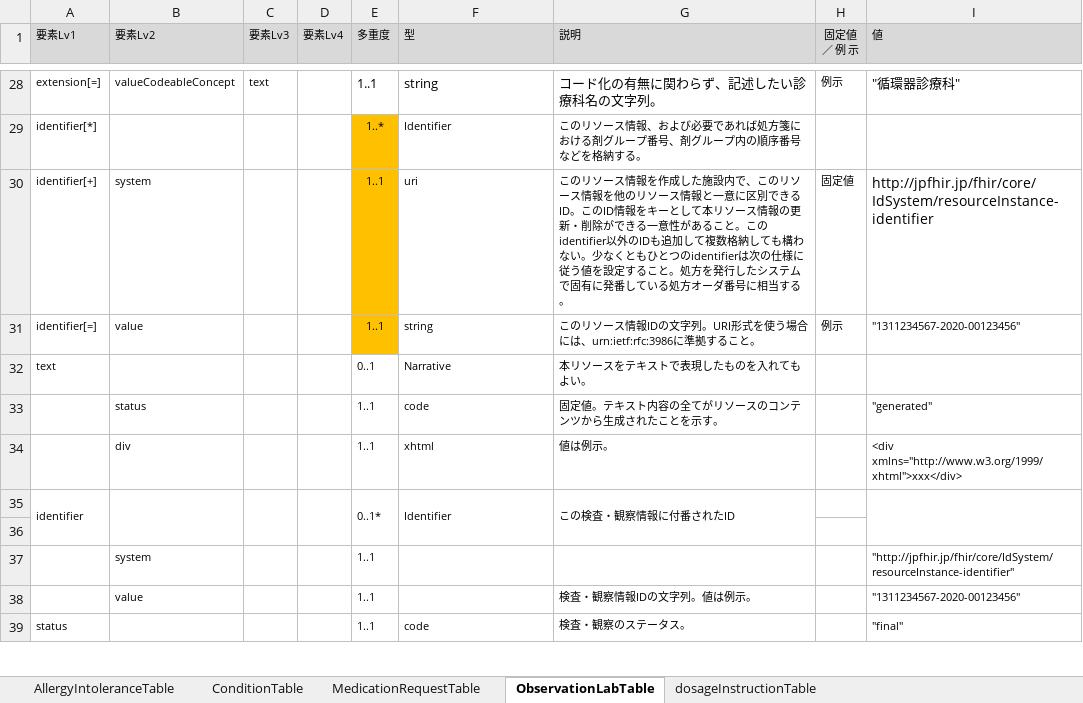
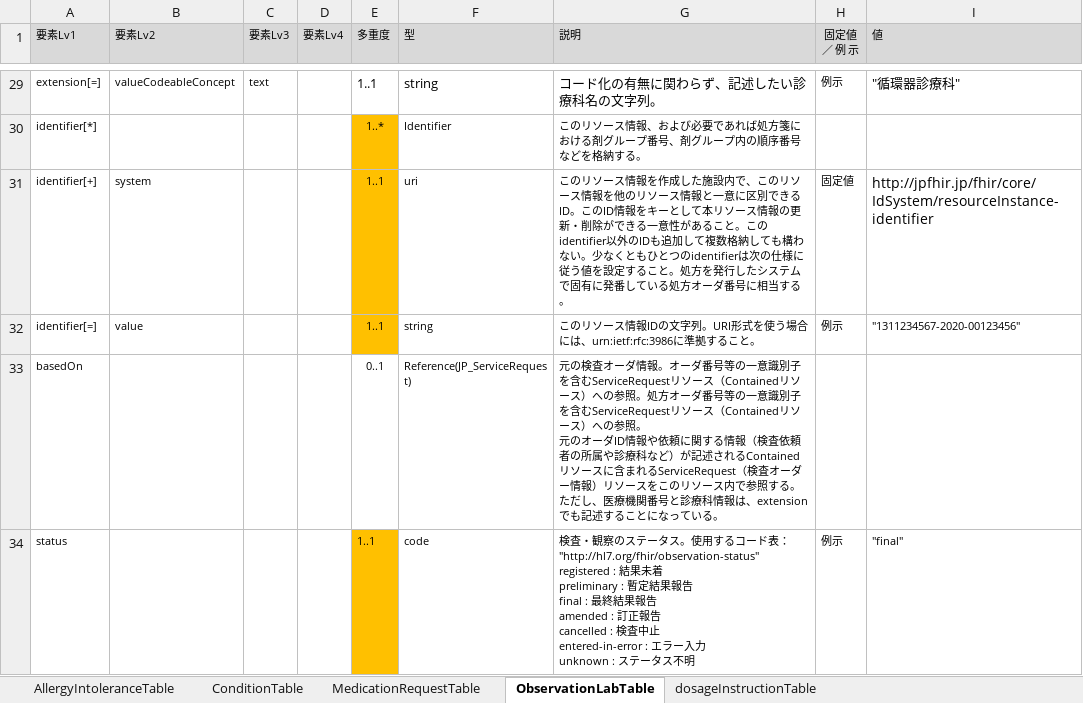
Before and after one commit to jami-fhir-jp-wg/clinical-core, an Excel workbook: reference/Core6ResourcesTable.xlsx, sheet ObservationLabTable, drawn as a sheet; only a part is shown, gaps mark what is left out; values as stored, in another font and other column widths than the file's, no borders; removed rows and columns are numbered as before the commit, all else as after; ↵ is a line break in a cell; the diff covers the shown part only; the diff names each change by its address in the sheet, - before the commit and + after, or states it on an @@ line.

```diff
--- a/reference/Core6ResourcesTable.xlsx (sheet ObservationLabTable)
+++ b/reference/Core6ResourcesTable.xlsx (sheet ObservationLabTable)
-row 32: text |  |  |  | 0..1 | Narrative | 本リソースをテキストで表現したものを入れてもよい。
-row 33:  | status |  |  | 1..1 | code | 固定値。テキスト内容の全てがリソースのコンテンツから生成されたことを示す。 |  | "generated"
-row 34:  | div |  |  | 1..1 | xhtml | 値は例示。 |  | <div xmlns="http://www.w3.org/1999/xhtml">xxx</div>
-row 35: identifier |  |  |  | 0..1* | Identifier | この検査・観察情報に付番されたID
-row 33: (empty)
+row 33: basedOn |  |  |  | 0..1 | Reference(JP_ServiceRequest) | 元の検査オーダ情報。オーダ番号等の一意識別子を含むServiceRequestリソース（Containedリソース）への参照。処方オーダ番号等の一意識別子を含むServiceRequestリソース（Containedリソース）への参照。 ↵ 元のオーダID情報や依頼に関する情報（検査依頼者の所属や診療科など）が記述されるContainedリソースに含まれるServiceRequest（検査オーダー情報）リソースをこのリソース内で参照する。ただし、医療機関番号と診療科情報は、extensionでも記述することになっている。
-row 37:  | system |  |  | 1..1 |  |  |  | "http://jpfhir.jp/fhir/core/IdSystem/resourceInstance-identifier"
-row 38:  | value |  |  | 1..1 |  | 検査・観察情報IDの文字列。値は例示。 |  | "1311234567-2020-00123456"
-A39:A42 merged
-B39:B42 merged
-C39:C42 merged
-D39:D42 merged
-E34 fill: none
+E34 fill: #FFC000
-E39:E42 merged
-F39:F42 merged
-G34 (説明): …ータス。
+G34 (説明): …ータス。使用するコード表："http://hl7.org/fhir/observation-status" ↵ registered : 結果未着 ↵ preliminary : 暫定結果報告 ↵ final : 最終結果報告 ↵ amended : 訂正報告 ↵ cancelled : 検査中止 ↵ entered-in-error : エラー入力 ↵ unknown : ステータス不明
-H34 (固定値 ／ 例 示): (empty)
+H34 (固定値 ／ 例 示): 例示
-I39:I42 merged
```
Also changed, not shown: 7 added rows, 5 removed rows and 1 edited cell elsewhere in this sheet, sheet AllergyIntoleranceTable, sheet MedicationRequestTable, 4 other files.
